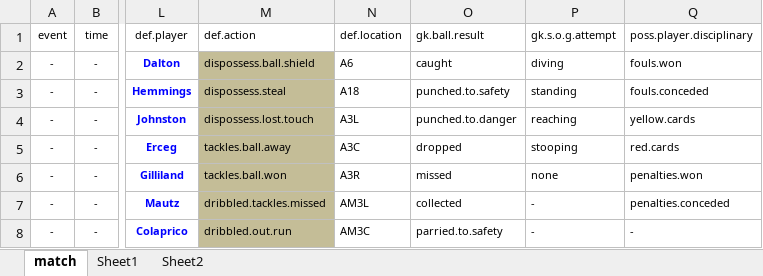
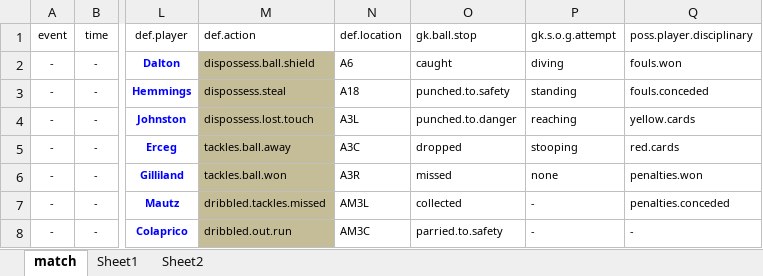
Before and after one commit to alfredomartinezjr/wosostats, an Excel workbook: source/excel/nwsl-2015/2015-nwsl-semifinal-crs-fckc-091315.xlsx, sheet match, drawn as a sheet; only a part is shown, gaps mark what is left out; values as stored, in another font and other column widths than the file's, no borders; conditional formats not drawn; the diff names each change by its address in the sheet, - before the commit and + after, or states it on an @@ line.

Commit message:
Renamed gk.ball.stop column

```diff
--- a/source/excel/nwsl-2015/2015-nwsl-semifinal-crs-fckc-091315.xlsx (sheet match)
+++ b/source/excel/nwsl-2015/2015-nwsl-semifinal-crs-fckc-091315.xlsx (sheet match)
-O1: gk.ball.result
+O1: gk.ball.stop
```
Also changed, not shown: 1 other file.
